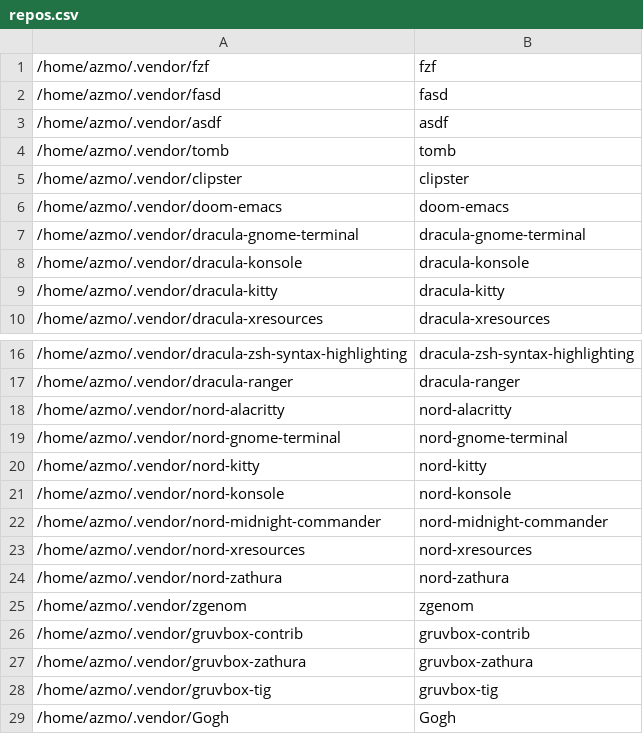
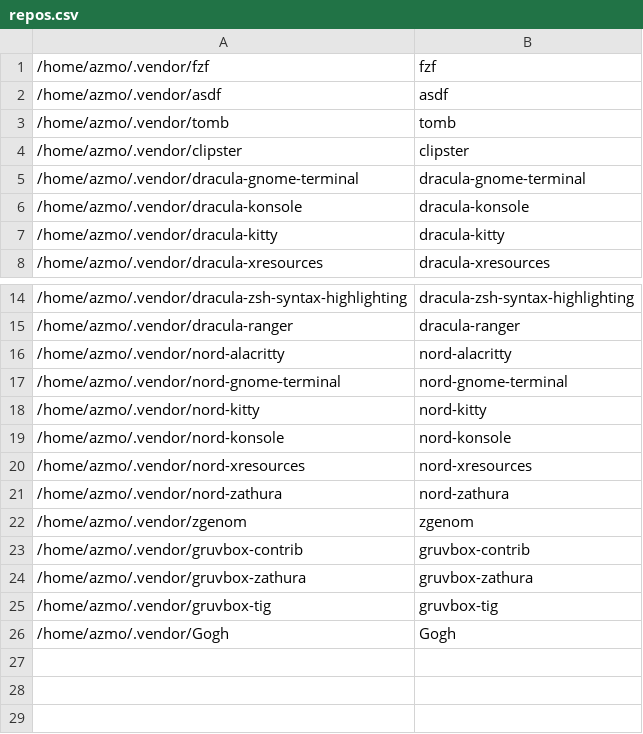
Before and after one commit to gorschu/dotfiles, a CSV file: modified_externally/config/gita/repos.csv, drawn as a sheet; only a part is shown, gaps mark what is left out.

Commit message:
Remove obsolete gita entries

```diff
--- a/modified_externally/config/gita/repos.csv
+++ b/modified_externally/config/gita/repos.csv
@@ -1,3 +1,2 @@
 /home/azmo/.vendor/fzf,fzf,,
-/home/azmo/.vendor/fasd,fasd,,
 /home/azmo/.vendor/asdf,asdf,,
@@ -5,3 +4,2 @@
 /home/azmo/.vendor/clipster,clipster,,
-/home/azmo/.vendor/doom-emacs,doom-emacs,,
 /home/azmo/.vendor/dracula-gnome-terminal,dracula-gnome-terminal,,
@@ -21,3 +19,2 @@
 /home/azmo/.vendor/nord-konsole,nord-konsole,,
-/home/azmo/.vendor/nord-midnight-commander,nord-midnight-commander,,
 /home/azmo/.vendor/nord-xresources,nord-xresources,,
```
Also changed, not shown: modified_externally/config/gita/groups.csv.
